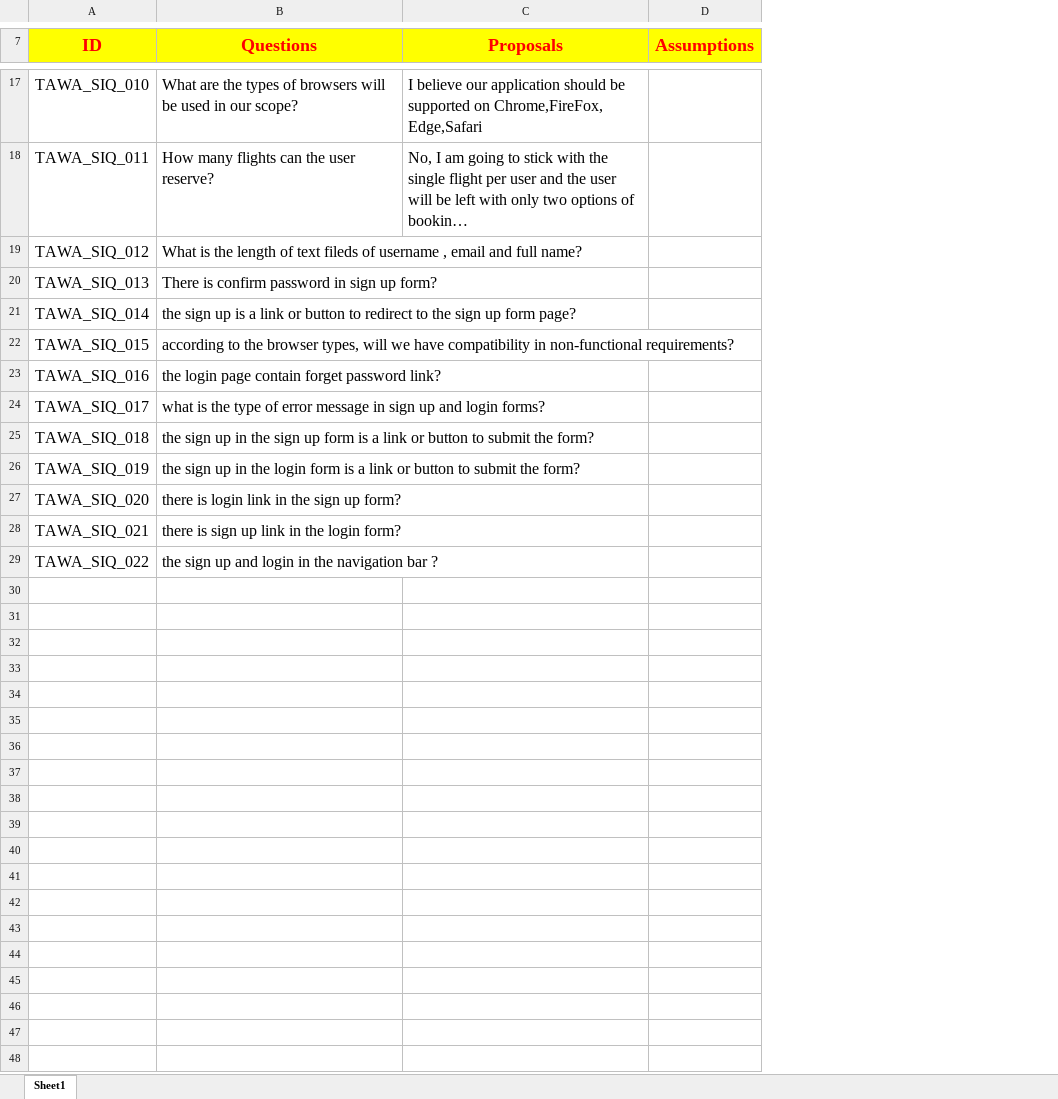
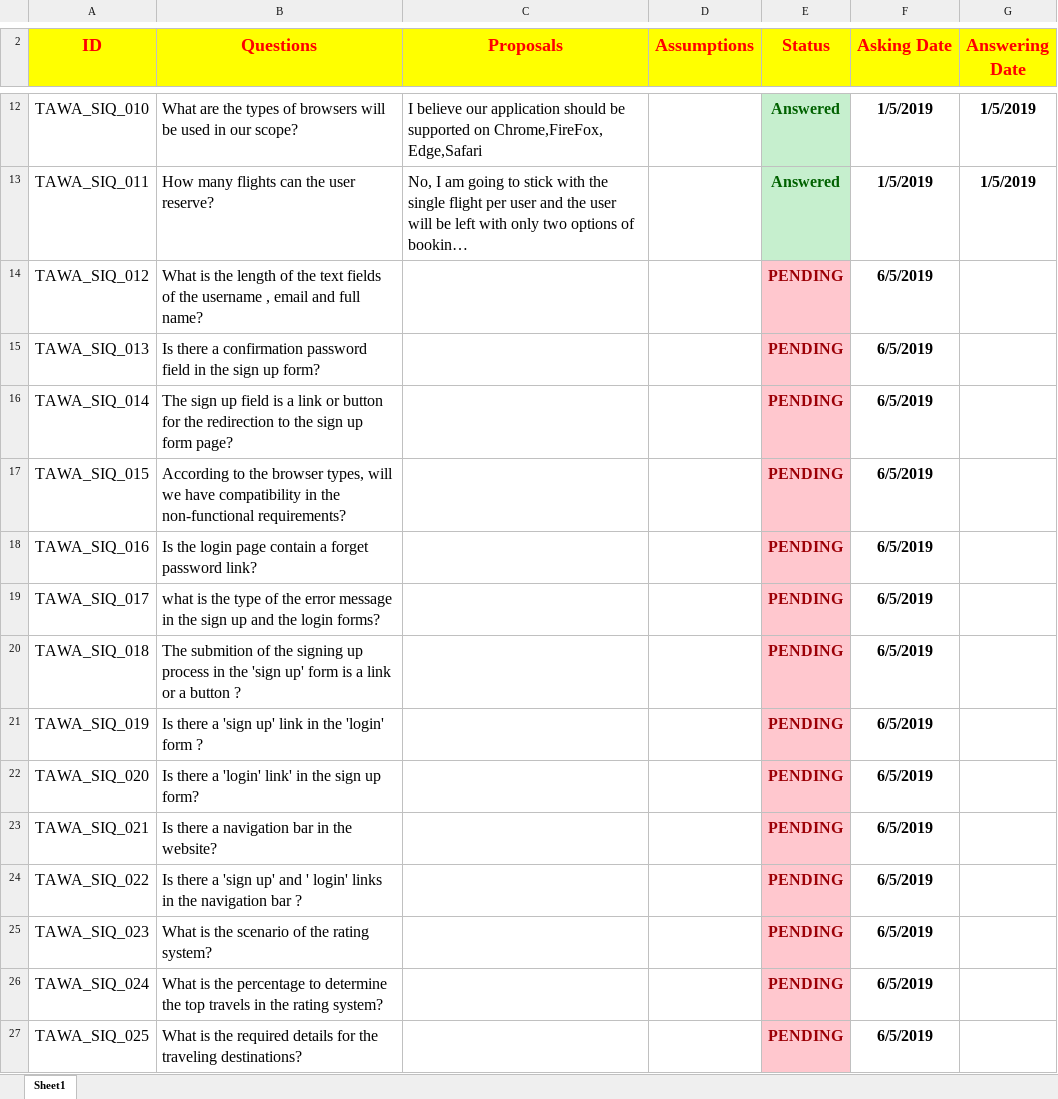
Before and after one commit to asmaahamdy250/Travel-Adviser-Web-Application, an Excel workbook: TAWA_SIQ.xlsx, sheet Sheet1, drawn as a sheet; only a part is shown, gaps mark what is left out; long unchanged cells end in …; values as stored, in another font and other column widths than the file's, no borders; addresses are those after the commit; the diff covers the shown part only; the diff names each change by its address in the sheet, - before the commit and + after, or states it on an @@ line.

Commit message:
new questions have been added to the 'TAWA_SIQ'document

```diff
--- a/TAWA_SIQ.xlsx (sheet Sheet1)
+++ b/TAWA_SIQ.xlsx (sheet Sheet1)
+column E (Status), rows 12-24: Answered | Answered | PENDING | PENDING | PENDING | PENDING | PENDING | PENDING | PENDING | PENDING | PENDING | PENDING | PENDING
+column F (Asking Date), rows 12-24: 1/5/2019 | 1/5/2019 | 6/5/2019 | 6/5/2019 | 6/5/2019 | 6/5/2019 | 6/5/2019 | 6/5/2019 | 6/5/2019 | 6/5/2019 | 6/5/2019 | 6/5/2019 | 6/5/2019
+column G (Answering Date), rows 12-13: 1/5/2019 | 1/5/2019
-B14 (Questions): …length of text fileds of username ,…
+B14 (Questions): …length of the text fields of the username ,…
-B15 (Questions): There is confirm password in sign up…
+B15 (Questions): Is there a confirmation password field in the sign up…
-B16 (Questions): the sign up is a link or button to redirect to the…
+B16 (Questions): The sign up field is a link or button for the redirection to the…
-B17 (Questions): according to the browser types, will we have compatibility in non-functional requirements?
+B17 (Questions): According to the browser types, will we have compatibility in the non-functional requirements?
-B18 (Questions): the login page contain forget password…
+B18 (Questions): Is the login page contain a forget password…
-B19 (Questions): …type of error message in sign up and login forms?
+B19 (Questions): …type of the error message in the sign up and the login forms?
-B20 (Questions): the sign up in the sign up form is a link or button to submit the form?
+B20 (Questions): The submition of the signing up process in the 'sign up' form is a link or a button ?
-B21 (Questions): the sign up in the login form is a link or button to submit the form?
+B21 (Questions): Is there a 'sign up' link in the 'login' form ?
-B22 (Questions): there is login link in the sign up form?
+B22 (Questions): Is there a 'login' link' in the sign up form?
-B23 (Questions): there is sign up link in the login form?
+B23 (Questions): Is there a navigation bar in the website?
-B24 (Questions): the sign up and login in the…
+B24 (Questions): Is there a 'sign up' and ' login' links in the…
+row 25: TAWA_SIQ_023 | What is the scenario of the rating system? |  |  | PENDING | 6/5/2019
+row 26: TAWA_SIQ_024 | What is the percentage to determine the top travels in the rating system? |  |  | PENDING | 6/5/2019
+row 27: TAWA_SIQ_025 | What is the required details for the traveling destinations? |  |  | PENDING | 6/5/2019
```
Also changed, not shown: 15 added rows, 5 removed rows and 3 edited cells elsewhere in this sheet.
